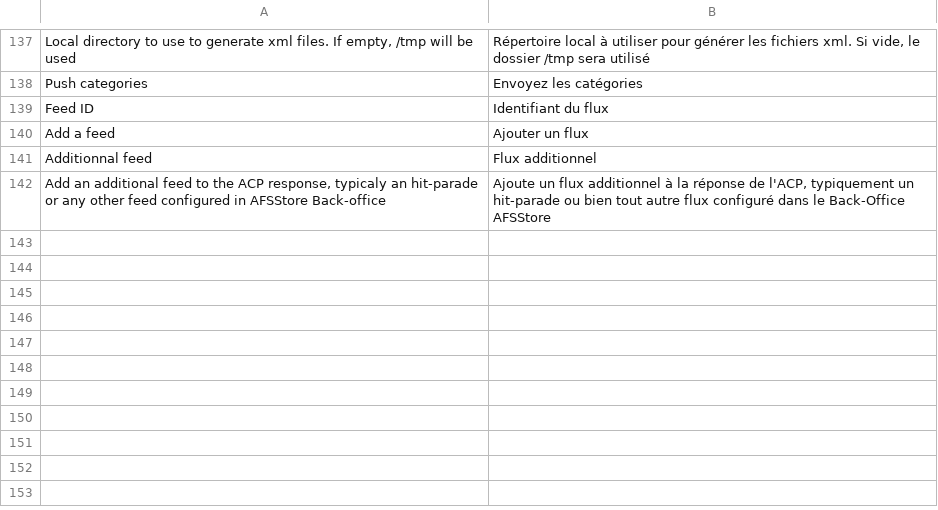
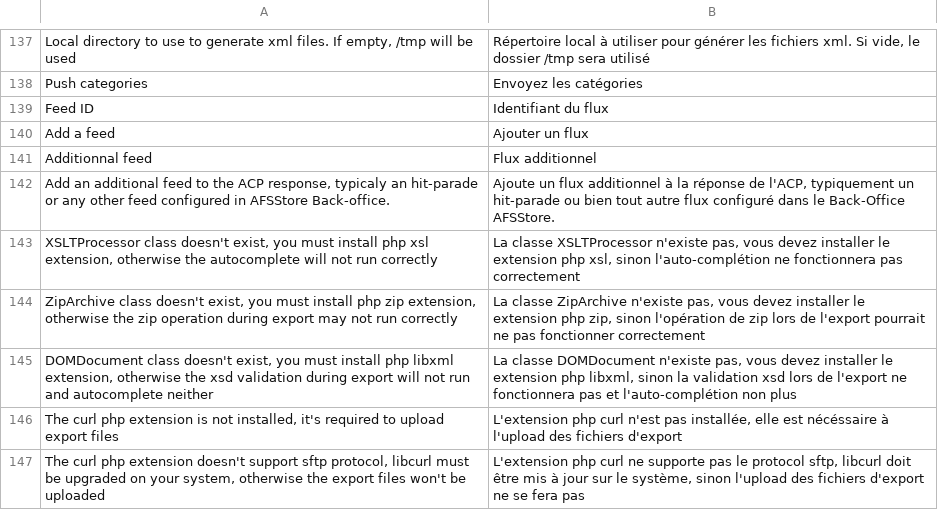
Before and after one commit to OpenMageModuleFostering/antidot_antidot, a CSV file: app/locale/fr_CA/MDN_Antidot.csv, drawn as a sheet; only a part is shown, gaps mark what is left out; the diff names each change by its address in the sheet, - before the commit and + after, or states it on an @@ line.

```diff
--- a/app/locale/fr_CA/MDN_Antidot.csv
+++ b/app/locale/fr_CA/MDN_Antidot.csv
-A142: …in AFSStore Back-office
+A142: …in AFSStore Back-office.
-B142: …le Back-Office AFSStore
+B142: …le Back-Office AFSStore.
+row 143: XSLTProcessor class doesn't exist, you must install php xsl extension, otherwise the autocomplete will not run correctly | La classe XSLTProcessor n'existe pas, vous devez installer le extension php xsl, sinon l'auto-complétion ne fonctionnera pas correctement
+row 144: ZipArchive class doesn't exist, you must install php zip extension, otherwise the zip operation during export may not run correctly | La classe ZipArchive n'existe pas, vous devez installer le extension php zip, sinon l'opération de zip lors de l'export pourrait ne pas fonctionner correctement
+row 145: DOMDocument class doesn't exist, you must install php libxml extension, otherwise the xsd validation during export will not run and autocomplete neither | La classe DOMDocument n'existe pas, vous devez installer le extension php libxml, sinon la validation xsd lors de l'export ne fonctionnera pas et l'auto-complétion non plus
+row 146: The curl php extension is not installed, it's required to upload export files | L'extension php curl n'est pas installée, elle est nécéssaire à l'upload des fichiers d'export
+row 147: The curl php extension doesn't support sftp protocol, libcurl must be upgraded on your system, otherwise the export files won't be uploaded | L'extension php curl ne supporte pas le protocol sftp, libcurl doit être mis à jour sur le système, sinon l'upload des fichiers d'export ne se fera pas
```
Also changed, not shown: app/locale/de_AT/MDN_Antidot.csv, app/locale/de_CH/MDN_Antidot.csv, 55 other files.
